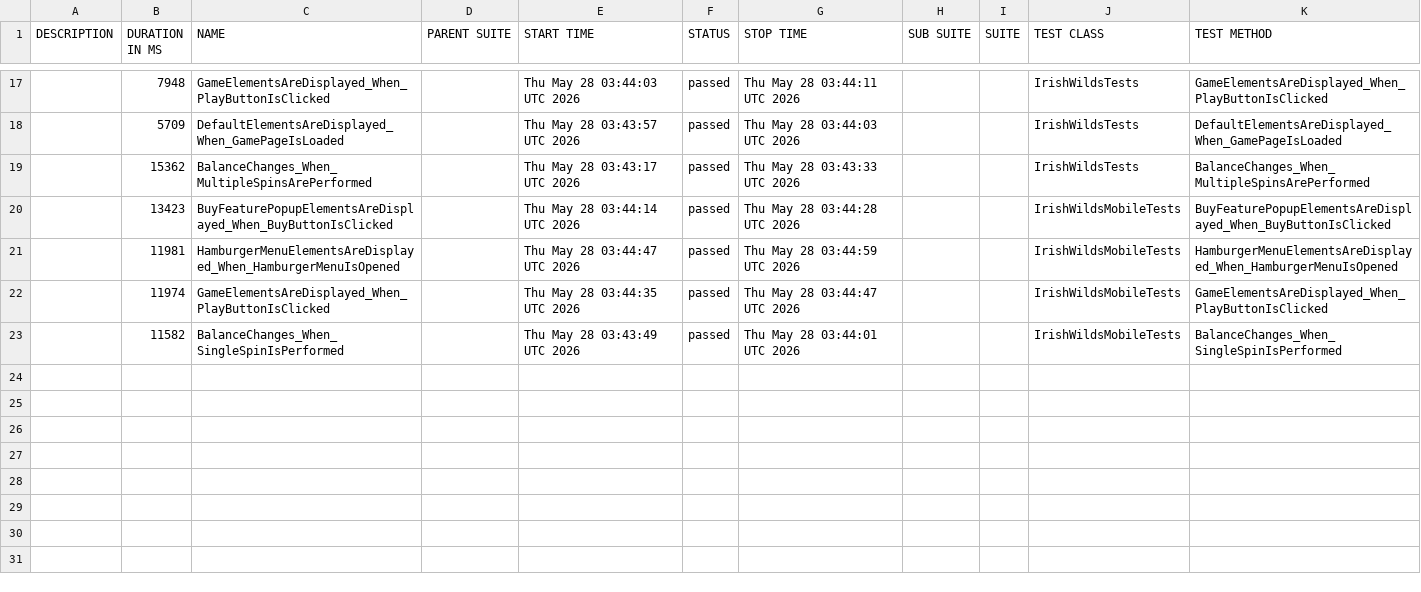
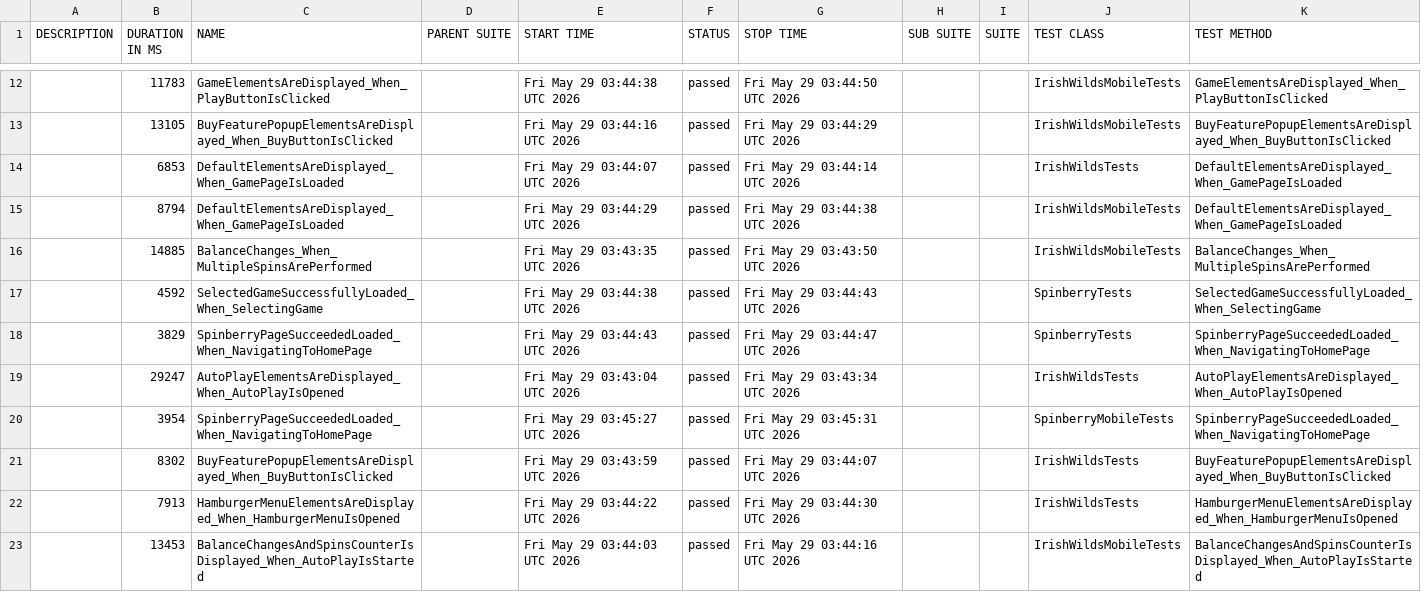
Before and after one commit to hristo8stanev/BettySlotAutomation, a CSV file: data/suites.csv, drawn as a sheet; only a part is shown, gaps mark what is left out; the diff covers the shown part only.

```diff
--- a/data/suites.csv
+++ b/data/suites.csv
@@ -17,7 +12,12 @@
-"","7948","GameElementsAreDisplayed_When_PlayButtonIsClicked","","Thu May 28 03:44:03 UTC 2026","passed","Thu May 28 03:44:11 UTC 2026","","","IrishWildsTests","GameElementsAreDisplayed_When_PlayButtonIsClicked"
-"","5709","DefaultElementsAreDisplayed_When_GamePageIsLoaded","","Thu May 28 03:43:57 UTC 2026","passed","Thu May 28 03:44:03 UTC 2026","","","IrishWildsTests","DefaultElementsAreDisplayed_When_GamePageIsLoaded"
-"","15362","BalanceChanges_When_MultipleSpinsArePerformed","","Thu May 28 03:43:17 UTC 2026","passed","Thu May 28 03:43:33 UTC 2026","","","IrishWildsTests","BalanceChanges_When_MultipleSpinsArePerformed"
-"","13423","BuyFeaturePopupElementsAreDisplayed_When_BuyButtonIsClicked","","Thu May 28 03:44:14 UTC 2026","passed","Thu May 28 03:44:28 UTC 2026","","","IrishWildsMobileTests","BuyFeaturePopupElementsAreDisplayed_When_BuyButtonIsClicked"
-"","11981","HamburgerMenuElementsAreDisplayed_When_HamburgerMenuIsOpened","","Thu May 28 03:44:47 UTC 2026","passed","Thu May 28 03:44:59 UTC 2026","","","IrishWildsMobileTests","HamburgerMenuElementsAreDisplayed_When_HamburgerMenuIsOpened"
-"","11974","GameElementsAreDisplayed_When_PlayButtonIsClicked","","Thu May 28 03:44:35 UTC 2026","passed","Thu May 28 03:44:47 UTC 2026","","","IrishWildsMobileTests","GameElementsAreDisplayed_When_PlayButtonIsClicked"
-"","11582","BalanceChanges_When_SingleSpinIsPerformed","","Thu May 28 03:43:49 UTC 2026","passed","Thu May 28 03:44:01 UTC 2026","","","IrishWildsMobileTests","BalanceChanges_When_SingleSpinIsPerformed"
+"","11783","GameElementsAreDisplayed_When_PlayButtonIsClicked","","Fri May 29 03:44:38 UTC 2026","passed","Fri May 29 03:44:50 UTC 2026","","","IrishWildsMobileTests","GameElementsAreDisplayed_When_PlayButtonIsClicked"
+"","13105","BuyFeaturePopupElementsAreDisplayed_When_BuyButtonIsClicked","","Fri May 29 03:44:16 UTC 2026","passed","Fri May 29 03:44:29 UTC 2026","","","IrishWildsMobileTests","BuyFeaturePopupElementsAreDisplayed_When_BuyButtonIsClicked"
+"","6853","DefaultElementsAreDisplayed_When_GamePageIsLoaded","","Fri May 29 03:44:07 UTC 2026","passed","Fri May 29 03:44:14 UTC 2026","","","IrishWildsTests","DefaultElementsAreDisplayed_When_GamePageIsLoaded"
+"","8794","DefaultElementsAreDisplayed_When_GamePageIsLoaded","","Fri May 29 03:44:29 UTC 2026","passed","Fri May 29 03:44:38 UTC 2026","","","IrishWildsMobileTests","DefaultElementsAreDisplayed_When_GamePageIsLoaded"
+"","14885","BalanceChanges_When_MultipleSpinsArePerformed","","Fri May 29 03:43:35 UTC 2026","passed","Fri May 29 03:43:50 UTC 2026","","","IrishWildsMobileTests","BalanceChanges_When_MultipleSpinsArePerformed"
+"","4592","SelectedGameSuccessfullyLoaded_When_SelectingGame","","Fri May 29 03:44:38 UTC 2026","passed","Fri May 29 03:44:43 UTC 2026","","","SpinberryTests","SelectedGameSuccessfullyLoaded_When_SelectingGame"
+"","3829","SpinberryPageSucceededLoaded_When_NavigatingToHomePage","","Fri May 29 03:44:43 UTC 2026","passed","Fri May 29 03:44:47 UTC 2026","","","SpinberryTests","SpinberryPageSucceededLoaded_When_NavigatingToHomePage"
+"","29247","AutoPlayElementsAreDisplayed_When_AutoPlayIsOpened","","Fri May 29 03:43:04 UTC 2026","passed","Fri May 29 03:43:34 UTC 2026","","","IrishWildsTests","AutoPlayElementsAreDisplayed_When_AutoPlayIsOpened"
+"","3954","SpinberryPageSucceededLoaded_When_NavigatingToHomePage","","Fri May 29 03:45:27 UTC 2026","passed","Fri May 29 03:45:31 UTC 2026","","","SpinberryMobileTests","SpinberryPageSucceededLoaded_When_NavigatingToHomePage"
+"","8302","BuyFeaturePopupElementsAreDisplayed_When_BuyButtonIsClicked","","Fri May 29 03:43:59 UTC 2026","passed","Fri May 29 03:44:07 UTC 2026","","","IrishWildsTests","BuyFeaturePopupElementsAreDisplayed_When_BuyButtonIsClicked"
+"","7913","HamburgerMenuElementsAreDisplayed_When_HamburgerMenuIsOpened","","Fri May 29 03:44:22 UTC 2026","passed","Fri May 29 03:44:30 UTC 2026","","","IrishWildsTests","HamburgerMenuElementsAreDisplayed_When_HamburgerMenuIsOpened"
+"","13453","BalanceChangesAndSpinsCounterIsDisplayed_When_AutoPlayIsStarted","","Fri May 29 03:44:03 UTC 2026","passed","Fri May 29 03:44:16 UTC 2026","","","IrishWildsMobileTests","BalanceChangesAndSpinsCounterIsDisplayed_When_AutoPlayIsStarted"
```
Also changed, not shown: 4 added rows, 9 removed rows and 21 edited cells elsewhere in this file, 58 other files.
